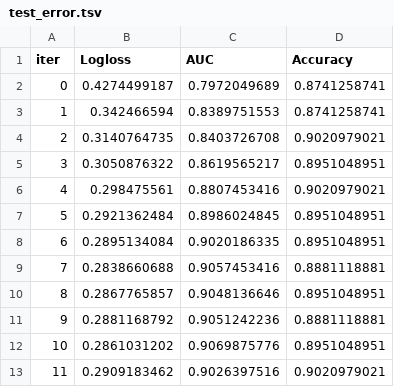
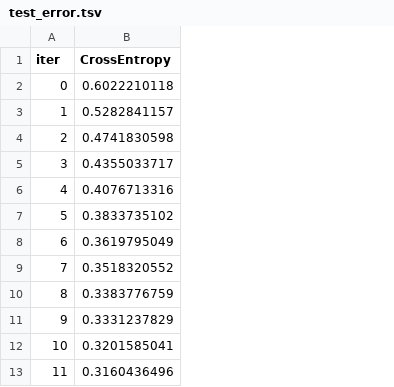
Before and after one commit to varyabazilova/alluvialfans, a TSV file: ml_model/catboost_info/test_error.tsv, drawn as a sheet; only a part is shown; removed rows and columns are numbered as before the commit, all else as after; the diff covers the shown part only; the diff names each change by its address in the sheet, - before the commit and + after, or states it on an @@ line.

Commit message:
new data xgboost

```diff
--- a/ml_model/catboost_info/test_error.tsv
+++ b/ml_model/catboost_info/test_error.tsv
-column B (Logloss), rows 2-13: 0.4274499187 | 0.342466594 | 0.3140764735 | 0.3050876322 | 0.298475561 | 0.2921362484 | 0.2895134084 | 0.2838660688 | 0.2867765857 | 0.2881168792 | 0.2861031202 | 0.2909183462
-column C (AUC), rows 2-13: 0.7972049689 | 0.8389751553 | 0.8403726708 | 0.8619565217 | 0.8807453416 | 0.8986024845 | 0.9020186335 | 0.9057453416 | 0.9048136646 | 0.9051242236 | 0.9069875776 | 0.9026397516
-column D (Accuracy), rows 2-13: 0.8741258741 | 0.8741258741 | 0.9020979021 | 0.8951048951 | 0.9020979021 | 0.8951048951 | 0.8951048951 | 0.8881118881 | 0.8951048951 | 0.8881118881 | 0.8951048951 | 0.9020979021
+column B (CrossEntropy), rows 2-13: 0.6022210118 | 0.5282841157 | 0.4741830598 | 0.4355033717 | 0.4076713316 | 0.3833735102 | 0.3619795049 | 0.3518320552 | 0.3383776759 | 0.3331237829 | 0.3201585041 | 0.3160436496
```
Also changed, not shown: 45 added rows elsewhere in this file, ml_model/catboost_info/learn_error.tsv, ml_model/catboost_info/time_left.tsv, 6 other files.
